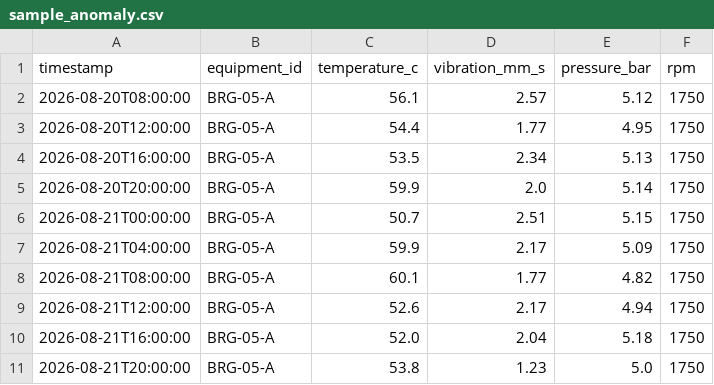
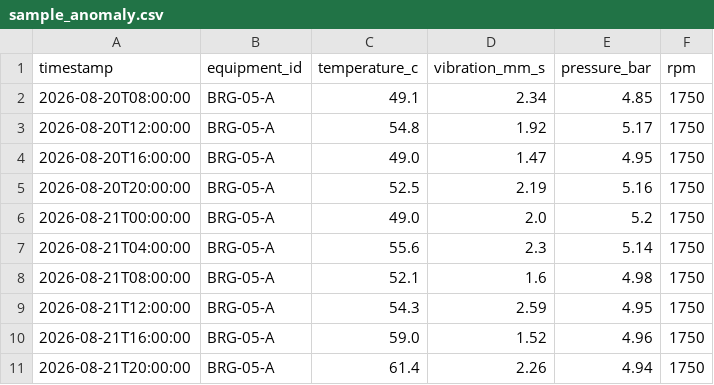
Before and after one commit to dgexplores/hyperbloom-bloompulse, a CSV file: frontend/public/sample_anomaly.csv, drawn as a sheet; only a part is shown; the diff covers the shown part only.

```diff
--- a/frontend/public/sample_anomaly.csv
+++ b/frontend/public/sample_anomaly.csv
@@ -1,11 +1,11 @@
 timestamp,equipment_id,temperature_c,vibration_mm_s,pressure_bar,rpm
-2026-08-20T08:00:00,BRG-05-A,56.1,2.57,5.12,1750
-2026-08-20T12:00:00,BRG-05-A,54.4,1.77,4.95,1750
-2026-08-20T16:00:00,BRG-05-A,53.5,2.34,5.13,1750
-2026-08-20T20:00:00,BRG-05-A,59.9,2.0,5.14,1750
-2026-08-21T00:00:00,BRG-05-A,50.7,2.51,5.15,1750
-2026-08-21T04:00:00,BRG-05-A,59.9,2.17,5.09,1750
-2026-08-21T08:00:00,BRG-05-A,60.1,1.77,4.82,1750
-2026-08-21T12:00:00,BRG-05-A,52.6,2.17,4.94,1750
-2026-08-21T16:00:00,BRG-05-A,52.0,2.04,5.18,1750
-2026-08-21T20:00:00,BRG-05-A,53.8,1.23,5.0,1750
+2026-08-20T08:00:00,BRG-05-A,49.1,2.34,4.85,1750
+2026-08-20T12:00:00,BRG-05-A,54.8,1.92,5.17,1750
+2026-08-20T16:00:00,BRG-05-A,49.0,1.47,4.95,1750
+2026-08-20T20:00:00,BRG-05-A,52.5,2.19,5.16,1750
+2026-08-21T00:00:00,BRG-05-A,49.0,2.0,5.2,1750
+2026-08-21T04:00:00,BRG-05-A,55.6,2.3,5.14,1750
+2026-08-21T08:00:00,BRG-05-A,52.1,1.6,4.98,1750
+2026-08-21T12:00:00,BRG-05-A,54.3,2.59,4.95,1750
+2026-08-21T16:00:00,BRG-05-A,59.0,1.52,4.96,1750
+2026-08-21T20:00:00,BRG-05-A,61.4,2.26,4.94,1750
```
Also changed, not shown: 57 edited cells elsewhere in this file, 22 other files.
